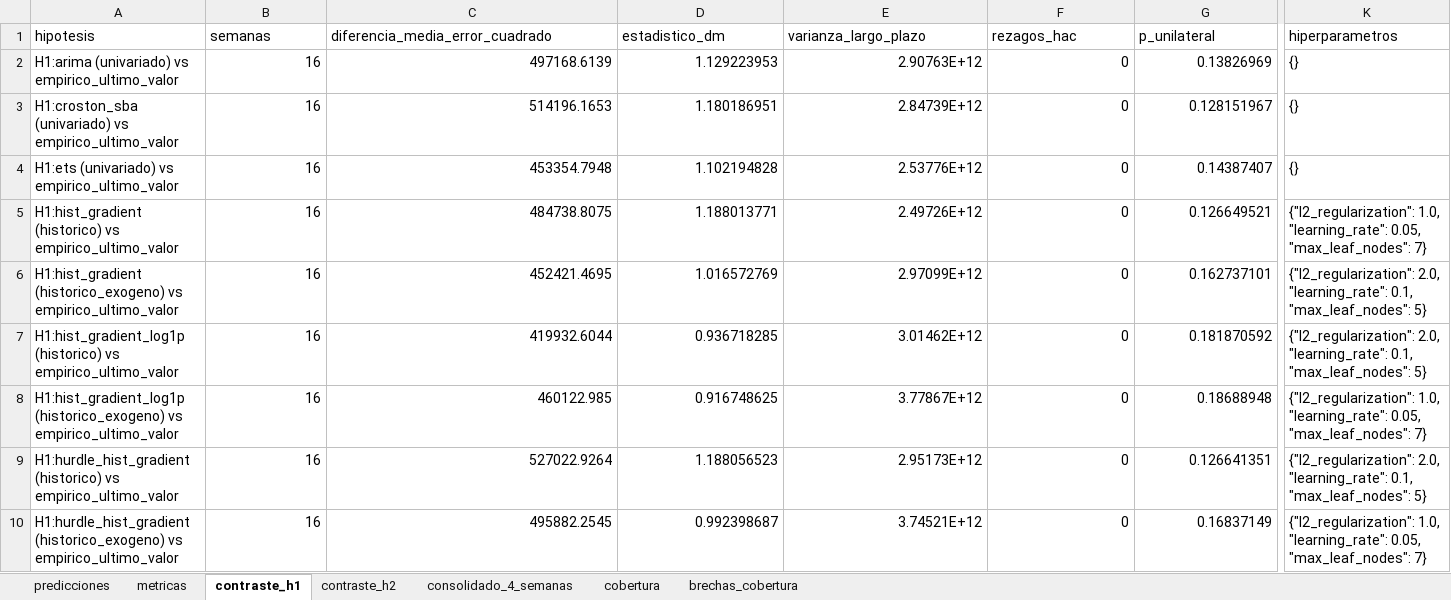
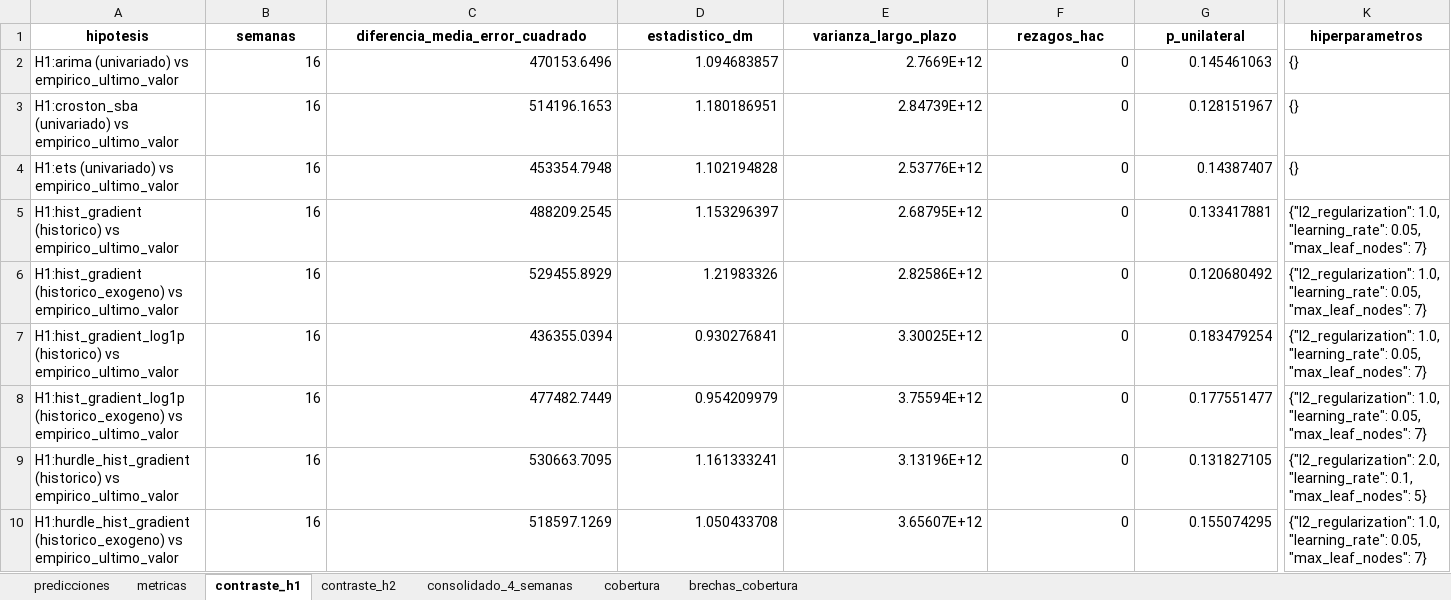
Before and after one commit to amartinezcsn/tesis, an Excel workbook: output/semanal/02_modelos_rolling_window.xlsx, sheet contraste_h1, drawn as a sheet; only a part is shown, gaps mark what is left out; values as stored, in another font and other column widths than the file's, no borders; the diff covers the shown part only; the diff names each change by its address in the sheet, - before the commit and + after, or states it on an @@ line.

```diff
--- a/output/semanal/02_modelos_rolling_window.xlsx (sheet contraste_h1)
+++ b/output/semanal/02_modelos_rolling_window.xlsx (sheet contraste_h1)
@@ A1:K1 bold: off → on, alignment: left → center @@
-C2 (diferencia_media_error_cuadrado): 497168.6139
+C2 (diferencia_media_error_cuadrado): 470153.6496
-D2 (estadistico_dm): 1.129223953
+D2 (estadistico_dm): 1.094683857
-E2 (varianza_largo_plazo): 2.90763E+12
+E2 (varianza_largo_plazo): 2.7669E+12
-G2 (p_unilateral): 0.13826969
+G2 (p_unilateral): 0.145461063
-C5 (diferencia_media_error_cuadrado): 484738.8075
+C5 (diferencia_media_error_cuadrado): 488209.2545
-D5 (estadistico_dm): 1.188013771
+D5 (estadistico_dm): 1.153296397
-E5 (varianza_largo_plazo): 2.49726E+12
+E5 (varianza_largo_plazo): 2.68795E+12
-G5 (p_unilateral): 0.126649521
+G5 (p_unilateral): 0.133417881
-C6 (diferencia_media_error_cuadrado): 452421.4695
+C6 (diferencia_media_error_cuadrado): 529455.8929
-D6 (estadistico_dm): 1.016572769
+D6 (estadistico_dm): 1.21983326
-E6 (varianza_largo_plazo): 2.97099E+12
+E6 (varianza_largo_plazo): 2.82586E+12
-G6 (p_unilateral): 0.162737101
+G6 (p_unilateral): 0.120680492
-K6:K7 (hiperparametros): {"l2_regularization": 2.0, "learning_rate": 0.1, "max_leaf_nodes": 5}
+K6:K7 (hiperparametros): {"l2_regularization": 1.0, "learning_rate": 0.05, "max_leaf_nodes": 7}
-C7 (diferencia_media_error_cuadrado): 419932.6044
+C7 (diferencia_media_error_cuadrado): 436355.0394
-D7 (estadistico_dm): 0.936718285
+D7 (estadistico_dm): 0.930276841
-E7 (varianza_largo_plazo): 3.01462E+12
+E7 (varianza_largo_plazo): 3.30025E+12
-G7 (p_unilateral): 0.181870592
+G7 (p_unilateral): 0.183479254
-C8 (diferencia_media_error_cuadrado): 460122.985
+C8 (diferencia_media_error_cuadrado): 477482.7449
-D8 (estadistico_dm): 0.916748625
+D8 (estadistico_dm): 0.954209979
-E8 (varianza_largo_plazo): 3.77867E+12
+E8 (varianza_largo_plazo): 3.75594E+12
-G8 (p_unilateral): 0.18688948
+G8 (p_unilateral): 0.177551477
-C9 (diferencia_media_error_cuadrado): 527022.9264
+C9 (diferencia_media_error_cuadrado): 530663.7095
-D9 (estadistico_dm): 1.188056523
+D9 (estadistico_dm): 1.161333241
-E9 (varianza_largo_plazo): 2.95173E+12
+E9 (varianza_largo_plazo): 3.13196E+12
-G9 (p_unilateral): 0.126641351
+G9 (p_unilateral): 0.131827105
-C10 (diferencia_media_error_cuadrado): 495882.2545
+C10 (diferencia_media_error_cuadrado): 518597.1269
-D10 (estadistico_dm): 0.992398687
+D10 (estadistico_dm): 1.050433708
-E10 (varianza_largo_plazo): 3.74521E+12
+E10 (varianza_largo_plazo): 3.65607E+12
-G10 (p_unilateral): 0.16837149
+G10 (p_unilateral): 0.155074295
```
Also changed, not shown: 99 edited cells and cell formats elsewhere in this sheet, sheet predicciones, sheet metricas, sheet consolidado_4_semanas, sheet contraste_h2, sheet brechas_cobertura, sheet cobertura, input/dataset_maestro_semanal.xlsx, input/dataset_modelado_semanal.xlsx, 24 other files.
